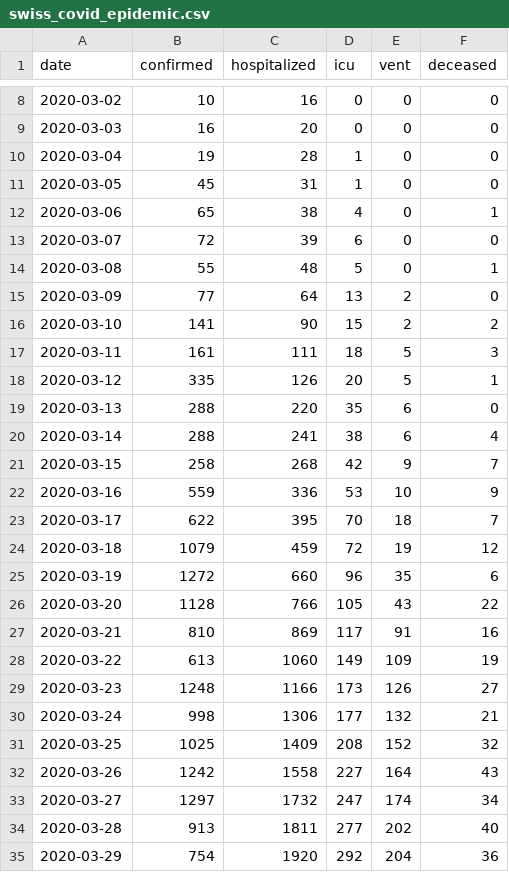
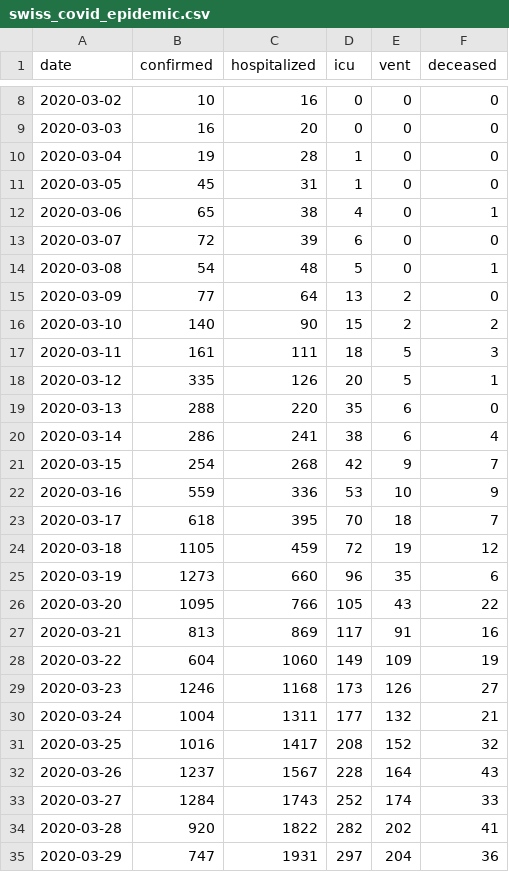
Before and after one commit to ISPMBern/covid-19, a CSV file: swiss-epidemic-model/swiss_covid_epidemic.csv, drawn as a sheet; only a part is shown, gaps mark what is left out; the diff covers the shown part only.

```diff
--- a/swiss-epidemic-model/swiss_covid_epidemic.csv
+++ b/swiss-epidemic-model/swiss_covid_epidemic.csv
@@ -13,5 +13,5 @@ date,confirmed,hospitalized,icu,vent,deceased
 2020-03-07,72,39,6,0,0
-2020-03-08,55,48,5,0,1
+2020-03-08,54,48,5,0,1
 2020-03-09,77,64,13,2,0
-2020-03-10,141,90,15,2,2
+2020-03-10,140,90,15,2,2
 2020-03-11,161,111,18,5,3
@@ -19,17 +19,17 @@ date,confirmed,hospitalized,icu,vent,deceased
 2020-03-13,288,220,35,6,0
-2020-03-14,288,241,38,6,4
-2020-03-15,258,268,42,9,7
+2020-03-14,286,241,38,6,4
+2020-03-15,254,268,42,9,7
 2020-03-16,559,336,53,10,9
-2020-03-17,622,395,70,18,7
-2020-03-18,1079,459,72,19,12
-2020-03-19,1272,660,96,35,6
-2020-03-20,1128,766,105,43,22
-2020-03-21,810,869,117,91,16
-2020-03-22,613,1060,149,109,19
-2020-03-23,1248,1166,173,126,27
-2020-03-24,998,1306,177,132,21
-2020-03-25,1025,1409,208,152,32
-2020-03-26,1242,1558,227,164,43
-2020-03-27,1297,1732,247,174,34
-2020-03-28,913,1811,277,202,40
-2020-03-29,754,1920,292,204,36
+2020-03-17,618,395,70,18,7
+2020-03-18,1105,459,72,19,12
+2020-03-19,1273,660,96,35,6
+2020-03-20,1095,766,105,43,22
+2020-03-21,813,869,117,91,16
+2020-03-22,604,1060,149,109,19
+2020-03-23,1246,1168,173,126,27
+2020-03-24,1004,1311,177,132,21
+2020-03-25,1016,1417,208,152,32
+2020-03-26,1237,1567,228,164,43
+2020-03-27,1284,1743,252,174,33
+2020-03-28,920,1822,282,202,41
+2020-03-29,747,1931,297,204,36
```
Also changed, not shown: 1 added row and 58 edited cells elsewhere in this file, 2 other files.
